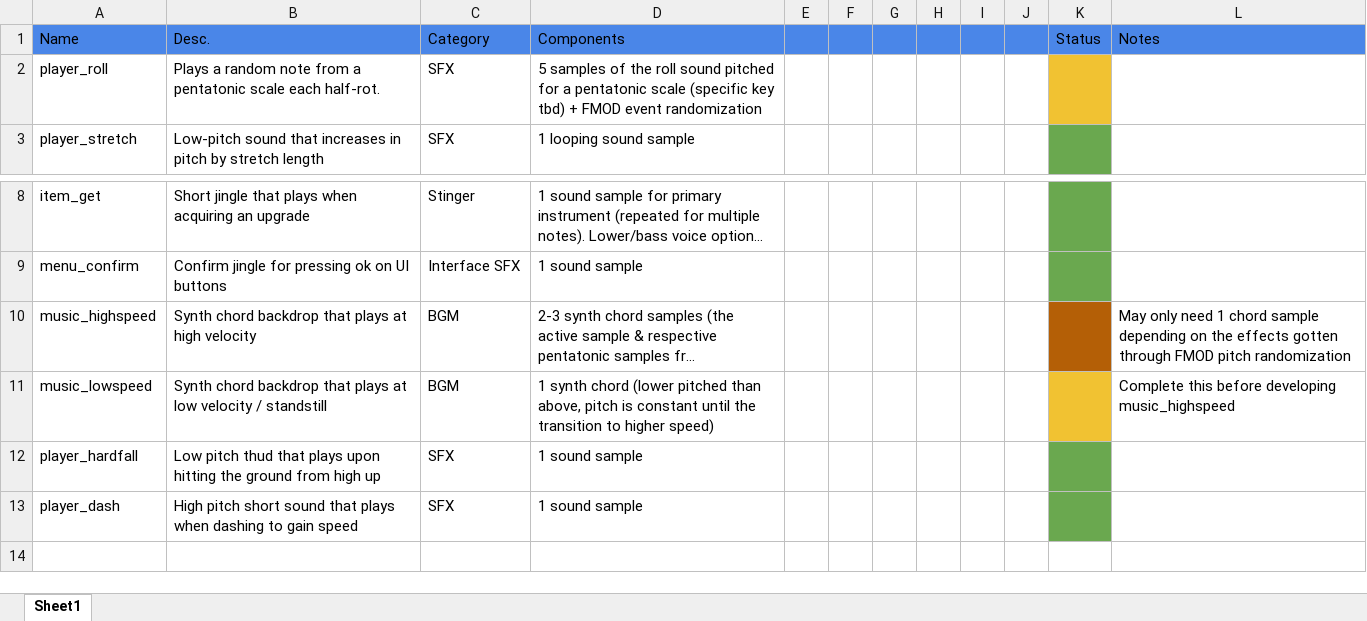
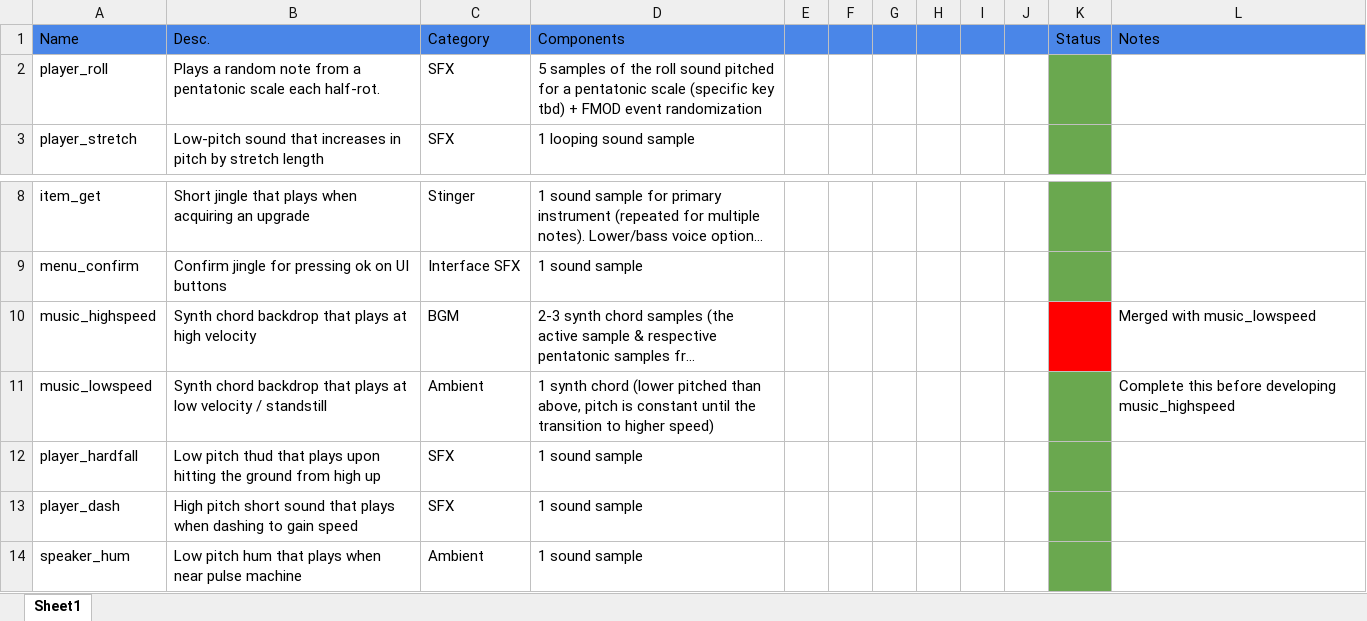
Before and after one commit to JBDdev/blub_audio, an Excel workbook: documentation/Asset List.xlsx, sheet Sheet1, drawn as a sheet; only a part is shown, gaps mark what is left out; long unchanged cells end in …; values as stored, in another font and other column widths than the file's, no borders; charts and pictures not drawn; the diff names each change by its address in the sheet, - before the commit and + after, or states it on an @@ line.

Commit message:
Updated Asset List

```diff
--- a/documentation/Asset List.xlsx (sheet Sheet1)
+++ b/documentation/Asset List.xlsx (sheet Sheet1)
-K2 fill: #F1C232
+K2 fill: #6AA84F
-K10 fill: #B45F06
+K10 fill: #FF0000
-L10 (Notes): May only need 1 chord sample depending on the effects gotten through FMOD pitch randomization
+L10 (Notes): Merged with music_lowspeed
-C11 (Category): BGM
+C11 (Category): Ambient
-K11 fill: #F1C232
+K11 fill: #6AA84F
+row 14: speaker_hum | Low pitch hum that plays when near pulse machine | Ambient | 1 sound sample
```
Also changed, not shown: 3 other files.
